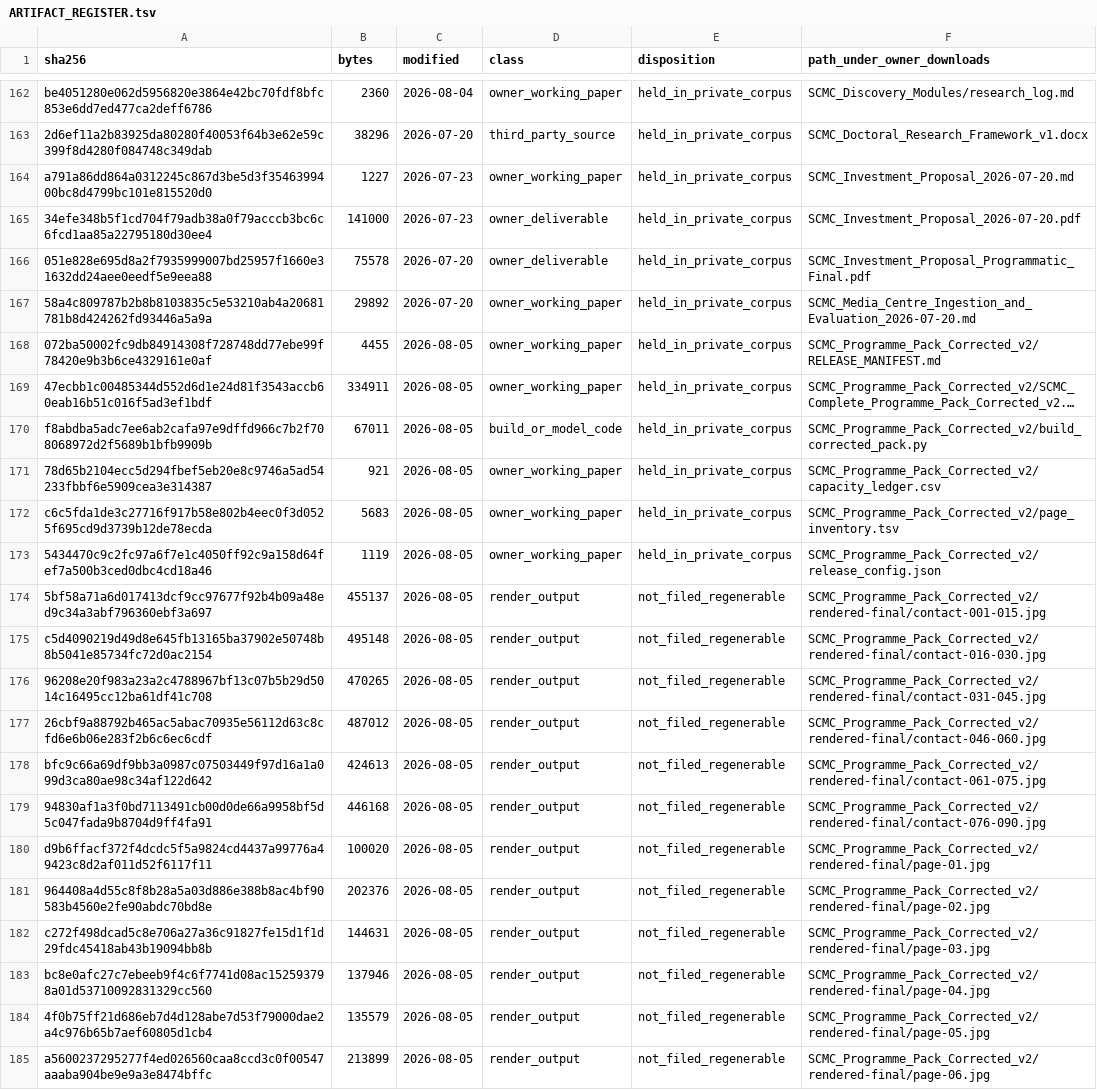
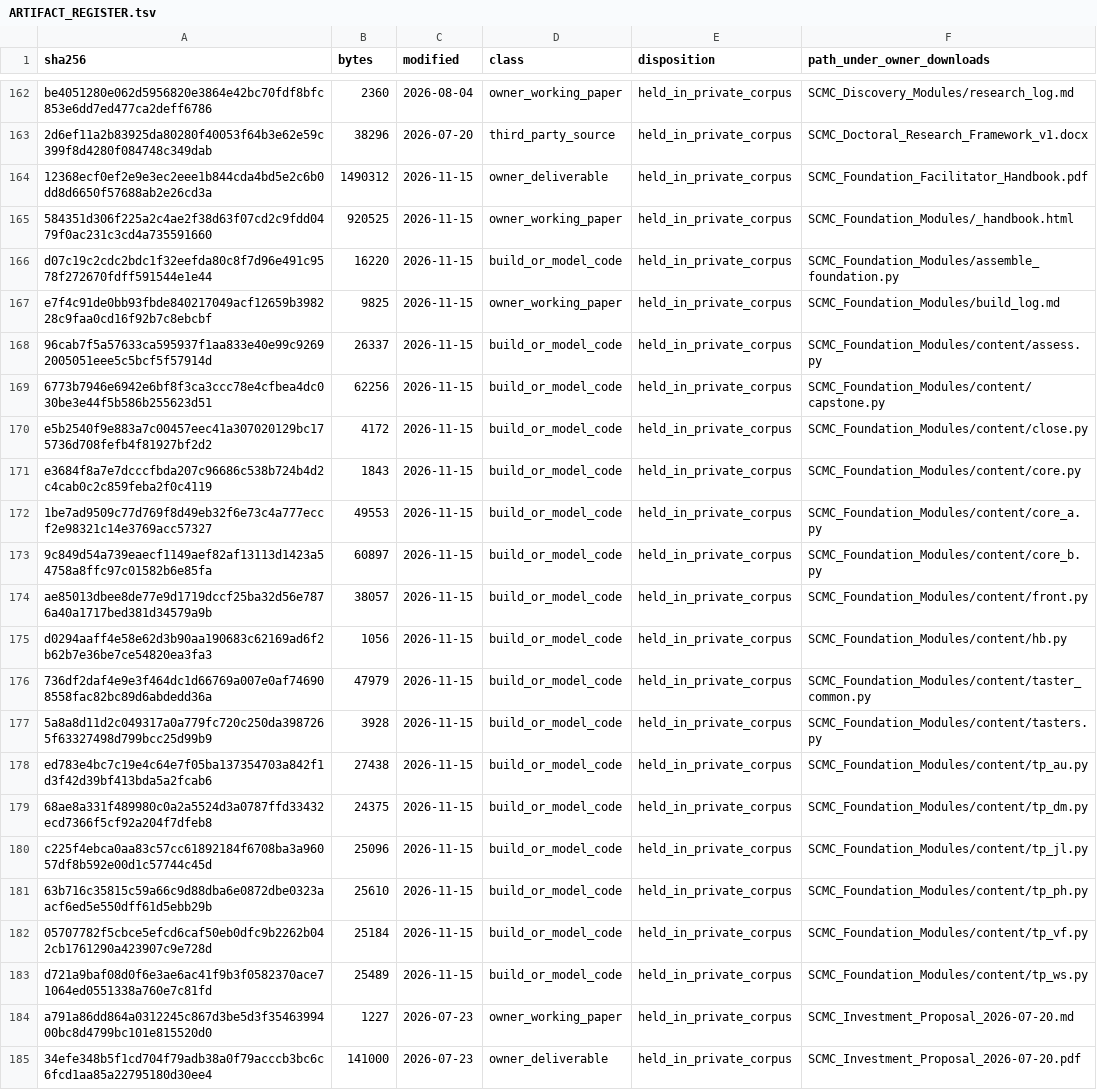
Before and after one commit to arunakulat/dutchbay-epc-model, a TSV file: docs/source_materials/scmc_ananda_coe_2026/ARTIFACT_REGISTER.tsv, drawn as a sheet; only a part is shown, gaps mark what is left out; the shorter side is filled out with more unchanged rows; long unchanged cells end in …; the diff names each change by its address in the sheet, - before the commit and + after, or states it on an @@ line.

Commit message:
docs(scmc): record the Foundation facilitator handbook by SHA-256 (#1558) (#1719)
Adds the public entry for the SCMC Foundation phase facilitator
handbook: 20 ARTIFACT_REGISTER.tsv rows that identify the handbook and
its build sources by SHA-256, all held in the private corpus pinned at
DutchBay_RAG main 9f1d1aec (#50). The README and work record are
updated to match, and the area manifest is refreshed. No private file,
source text or figure enters this repository. #1558 is referenced, not
closed.

Reviewed head abc8c6a0032d62781d5ee1c4ebe96953bc870398; refreshed onto
main 6f431929 at 72e2349af041fd2fda6f8c347078abc69c36d5be with all
three module 3 section 7 proofs passing, so the domain and assurance
dispositions carry forward. Rides train T4.

HOLD union unchanged: F-5, #1110, v15.6.1.

```diff
--- a/docs/source_materials/scmc_ananda_coe_2026/ARTIFACT_REGISTER.tsv
+++ b/docs/source_materials/scmc_ananda_coe_2026/ARTIFACT_REGISTER.tsv
+row 164: 12368ecf0ef2e9e3ec2eee1b844cda4bd5e2c6b0dd8d6650f57688ab2e26cd3a | 1490312 | 2026-11-15 | owner_deliverable | held_in_private_corpus | SCMC_Foundation_Facilitator_Handbook.pdf
+row 165: 584351d306f225a2c4ae2f38d63f07cd2c9fdd0479f0ac231c3cd4a735591660 | 920525 | 2026-11-15 | owner_working_paper | held_in_private_corpus | SCMC_Foundation_Modules/_handbook.html
+row 166: d07c19c2cdc2bdc1f32eefda80c8f7d96e491c9578f272670fdff591544e1e44 | 16220 | 2026-11-15 | build_or_model_code | held_in_private_corpus | SCMC_Foundation_Modules/assemble_foundation.py
+row 167: e7f4c91de0bb93fbde840217049acf12659b398228c9faa0cd16f92b7c8ebcbf | 9825 | 2026-11-15 | owner_working_paper | held_in_private_corpus | SCMC_Foundation_Modules/build_log.md
+row 168: 96cab7f5a57633ca595937f1aa833e40e99c92692005051eee5c5bcf5f57914d | 26337 | 2026-11-15 | build_or_model_code | held_in_private_corpus | SCMC_Foundation_Modules/content/assess.py
+row 169: 6773b7946e6942e6bf8f3ca3ccc78e4cfbea4dc030be3e44f5b586b255623d51 | 62256 | 2026-11-15 | build_or_model_code | held_in_private_corpus | SCMC_Foundation_Modules/content/capstone.py
+row 170: e5b2540f9e883a7c00457eec41a307020129bc175736d708fefb4f81927bf2d2 | 4172 | 2026-11-15 | build_or_model_code | held_in_private_corpus | SCMC_Foundation_Modules/content/close.py
+row 171: e3684f8a7e7dcccfbda207c96686c538b724b4d2c4cab0c2c859feba2f0c4119 | 1843 | 2026-11-15 | build_or_model_code | held_in_private_corpus | SCMC_Foundation_Modules/content/core.py
+row 172: 1be7ad9509c77d769f8d49eb32f6e73c4a777eccf2e98321c14e3769acc57327 | 49553 | 2026-11-15 | build_or_model_code | held_in_private_corpus | SCMC_Foundation_Modules/content/core_a.py
+row 173: 9c849d54a739eaecf1149aef82af13113d1423a54758a8ffc97c01582b6e85fa | 60897 | 2026-11-15 | build_or_model_code | held_in_private_corpus | SCMC_Foundation_Modules/content/core_b.py
+row 174: ae85013dbee8de77e9d1719dccf25ba32d56e7876a40a1717bed381d34579a9b | 38057 | 2026-11-15 | build_or_model_code | held_in_private_corpus | SCMC_Foundation_Modules/content/front.py
+row 175: d0294aaff4e58e62d3b90aa190683c62169ad6f2b62b7e36be7ce54820ea3fa3 | 1056 | 2026-11-15 | build_or_model_code | held_in_private_corpus | SCMC_Foundation_Modules/content/hb.py
+row 176: 736df2daf4e9e3f464dc1d66769a007e0af746908558fac82bc89d6abdedd36a | 47979 | 2026-11-15 | build_or_model_code | held_in_private_corpus | SCMC_Foundation_Modules/content/taster_common.py
+row 177: 5a8a8d11d2c049317a0a779fc720c250da3987265f63327498d799bcc25d99b9 | 3928 | 2026-11-15 | build_or_model_code | held_in_private_corpus | SCMC_Foundation_Modules/content/tasters.py
+row 178: ed783e4bc7c19e4c64e7f05ba137354703a842f1d3f42d39bf413bda5a2fcab6 | 27438 | 2026-11-15 | build_or_model_code | held_in_private_corpus | SCMC_Foundation_Modules/content/tp_au.py
+row 179: 68ae8a331f489980c0a2a5524d3a0787ffd33432ecd7366f5cf92a204f7dfeb8 | 24375 | 2026-11-15 | build_or_model_code | held_in_private_corpus | SCMC_Foundation_Modules/content/tp_dm.py
+row 180: c225f4ebca0aa83c57cc61892184f6708ba3a96057df8b592e00d1c57744c45d | 25096 | 2026-11-15 | build_or_model_code | held_in_private_corpus | SCMC_Foundation_Modules/content/tp_jl.py
+row 181: 63b716c35815c59a66c9d88dba6e0872dbe0323aacf6ed5e550dff61d5ebb29b | 25610 | 2026-11-15 | build_or_model_code | held_in_private_corpus | SCMC_Foundation_Modules/content/tp_ph.py
+row 182: 05707782f5cbce5efcd6caf50eb0dfc9b2262b042cb1761290a423907c9e728d | 25184 | 2026-11-15 | build_or_model_code | held_in_private_corpus | SCMC_Foundation_Modules/content/tp_vf.py
+row 183: d721a9baf08d0f6e3ae6ac41f9b3f0582370ace71064ed0551338a760e7c81fd | 25489 | 2026-11-15 | build_or_model_code | held_in_private_corpus | SCMC_Foundation_Modules/content/tp_ws.py
```
Also changed, not shown: 4 other files.
